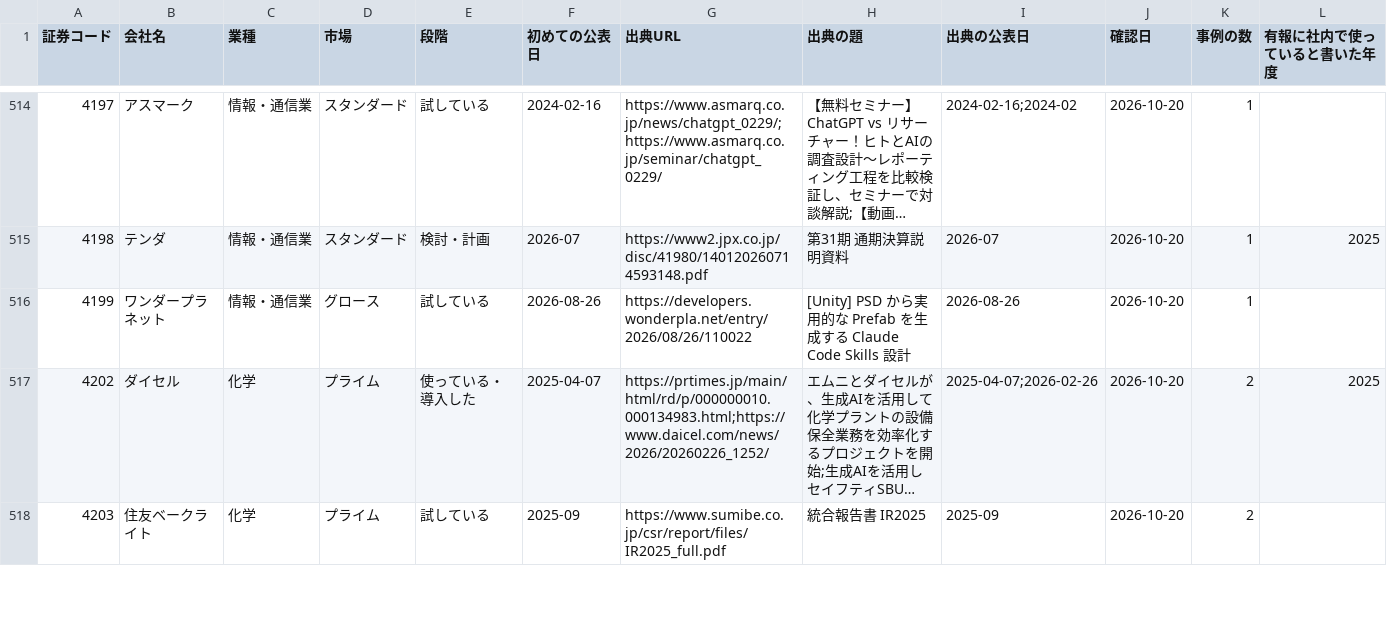
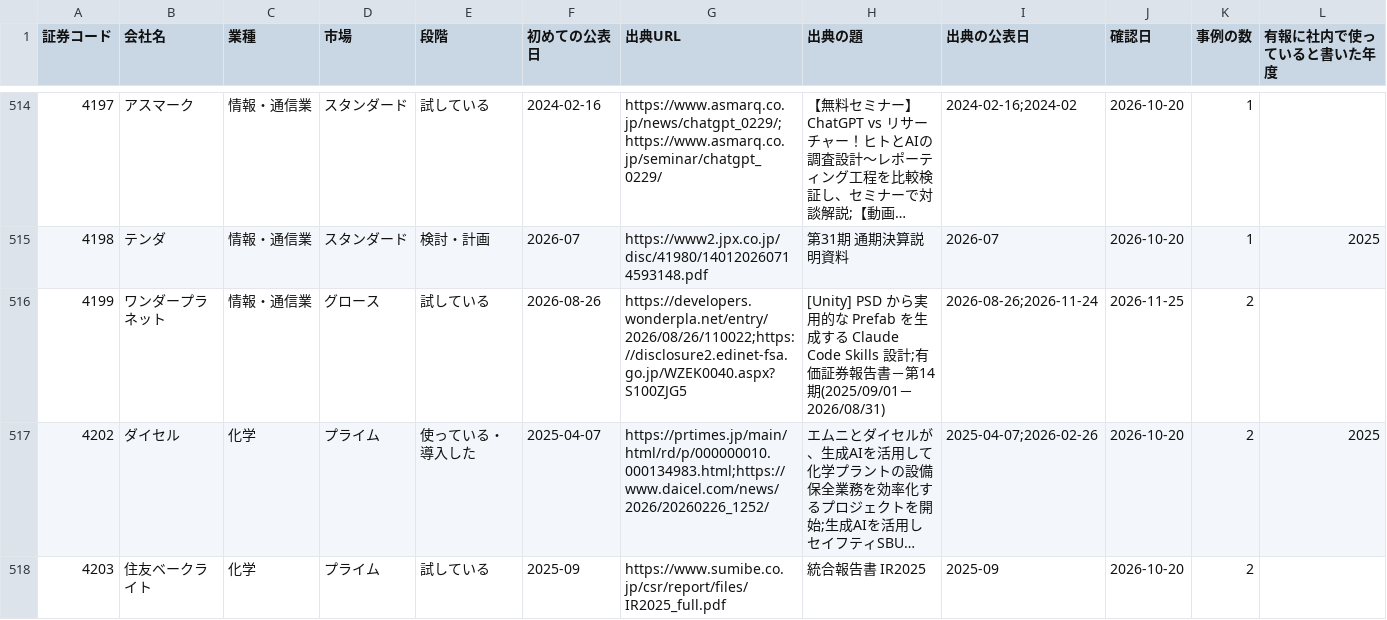
Before and after one commit to techworker-jp/jp-listed-genai, a CSV file: data/companies.csv, drawn as a sheet; only a part is shown, gaps mark what is left out; long unchanged cells end in …; the diff covers the shown part only; the diff names each change by its address in the sheet, - before the commit and + after, or states it on an @@ line.

```diff
--- a/data/companies.csv
+++ b/data/companies.csv
-G516 (出典URL): https://developers.wonderpla.net/entry/2026/08/26/110022
+G516 (出典URL): https://developers.wonderpla.net/entry/2026/08/26/110022;https://disclosure2.edinet-fsa.go.jp/WZEK0040.aspx?S100ZJG5
-H516 (出典の題): …設計
+H516 (出典の題): …設計;有価証券報告書－第14期(2025/09/01－2026/08/31)
-I516 (出典の公表日): 2026-08-26
+I516 (出典の公表日): 2026-08-26;2026-11-24
-J516 (確認日): 2026-10-20
+J516 (確認日): 2026-11-25
-K516 (事例の数): 1
+K516 (事例の数): 2
```
Also changed, not shown: 10 edited cells elsewhere in this file, 5 other files.
